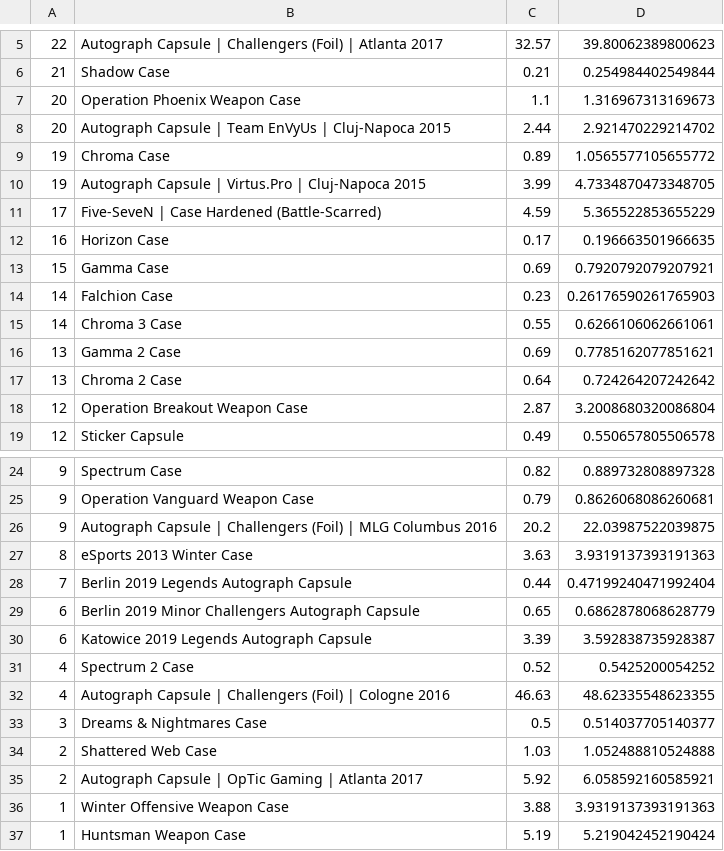
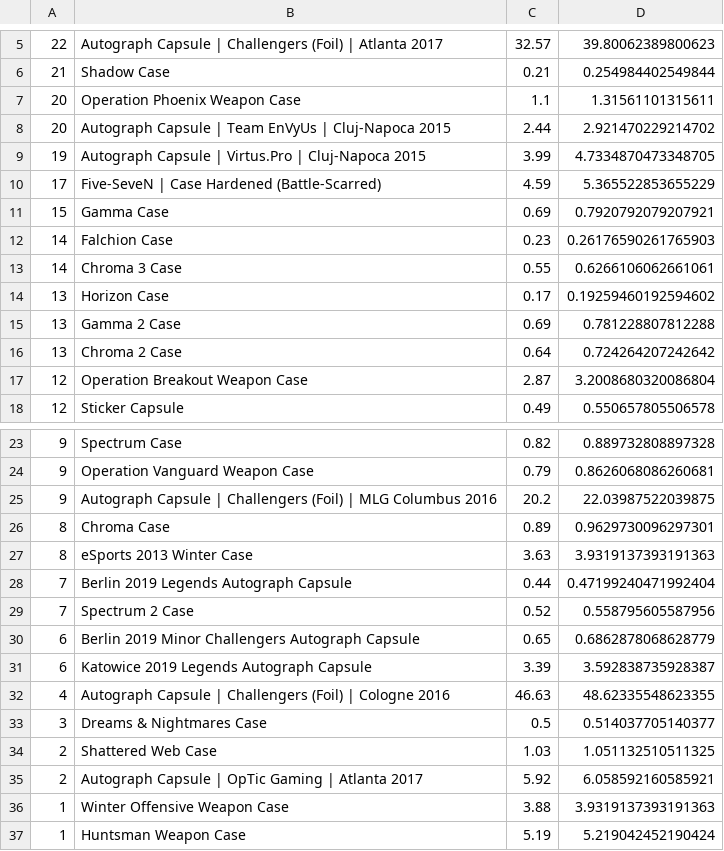
Before and after one commit to AUTACE/Trade_Data, a CSV file: sb_Best_Profit.csv, drawn as a sheet; only a part is shown, gaps mark what is left out.

Commit message:
Uploaded via octonode

```diff
--- a/sb_Best_Profit.csv
+++ b/sb_Best_Profit.csv
@@ -6,8 +6,6 @@
 21;Shadow Case;0.21;0.254984402549844
-20;Operation Phoenix Weapon Case;1.1;1.316967313169673
+20;Operation Phoenix Weapon Case;1.1;1.31561101315611
 20;Autograph Capsule | Team EnVyUs | Cluj-Napoca 2015;2.44;2.921470229214702
-19;Chroma Case;0.89;1.0565577105655772
 19;Autograph Capsule | Virtus.Pro | Cluj-Napoca 2015;3.99;4.7334870473348705
 17;Five-SeveN | Case Hardened (Battle-Scarred);4.59;5.365522853655229
-16;Horizon Case;0.17;0.196663501966635
 15;Gamma Case;0.69;0.7920792079207921
@@ -15,3 +13,4 @@
 14;Chroma 3 Case;0.55;0.6266106062661061
-13;Gamma 2 Case;0.69;0.7785162077851621
+13;Horizon Case;0.17;0.19259460192594602
+13;Gamma 2 Case;0.69;0.781228807812288
 13;Chroma 2 Case;0.64;0.724264207242642
@@ -26,10 +25,11 @@
 9;Autograph Capsule | Challengers (Foil) | MLG Columbus 2016;20.2;22.03987522039875
+8;Chroma Case;0.89;0.9629730096297301
 8;eSports 2013 Winter Case;3.63;3.9319137393191363
 7;Berlin 2019 Legends Autograph Capsule;0.44;0.47199240471992404
+7;Spectrum 2 Case;0.52;0.558795605587956
 6;Berlin 2019 Minor Challengers Autograph Capsule;0.65;0.6862878068628779
 6;Katowice 2019 Legends Autograph Capsule;3.39;3.592838735928387
-4;Spectrum 2 Case;0.52;0.5425200054252
 4;Autograph Capsule | Challengers (Foil) | Cologne 2016;46.63;48.62335548623355
 3;Dreams & Nightmares Case;0.5;0.514037705140377
-2;Shattered Web Case;1.03;1.052488810524888
+2;Shattered Web Case;1.03;1.051132510511325
 2;Autograph Capsule | OpTic Gaming | Atlanta 2017;5.92;6.058592160585921
```
